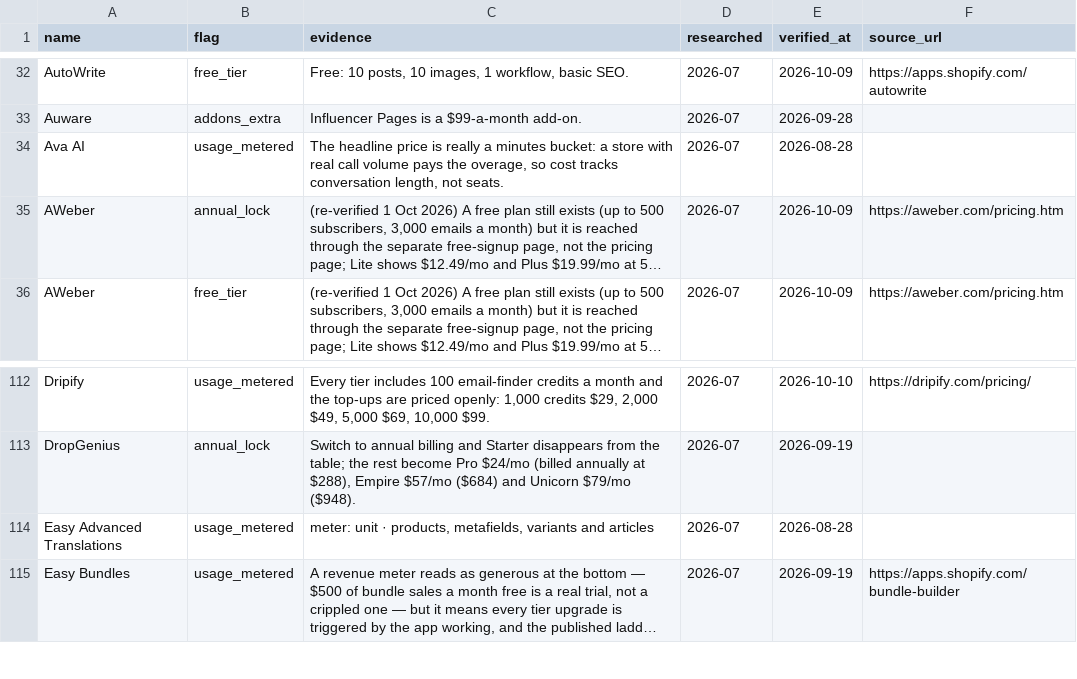
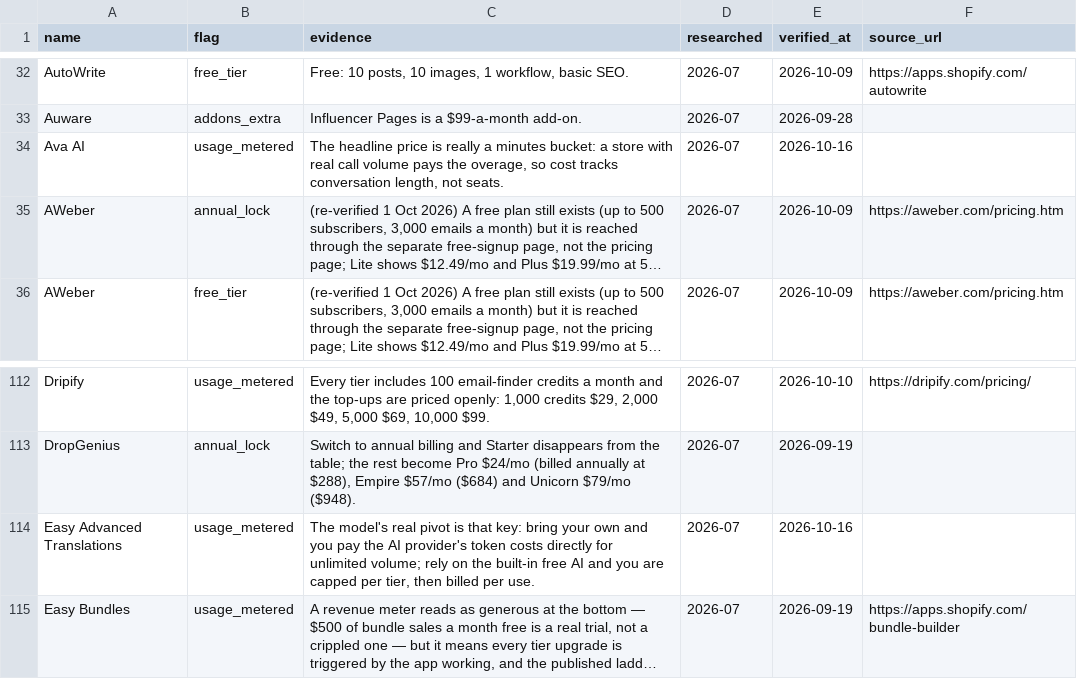
Before and after one commit to NewBegin-gif/marketingandsalessoftware, a CSV file: data/mss-flags.csv, drawn as a sheet; only a part is shown, gaps mark what is left out; long unchanged cells end in …; the diff names each change by its address in the sheet, - before the commit and + after, or states it on an @@ line.

```diff
--- a/data/mss-flags.csv
+++ b/data/mss-flags.csv
-E34 (verified_at): 2026-08-28
+E34 (verified_at): 2026-10-16
-C114 (evidence): meter: unit · products, metafields, variants and articles
+C114 (evidence): The model's real pivot is that key: bring your own and you pay the AI provider's token costs directly for unlimited volume; rely on the built-in free AI and you are capped per tier, then billed per use.
-E114 (verified_at): 2026-08-28
+E114 (verified_at): 2026-10-16
```
Also changed, not shown: data/mss-tools.csv, 2 other files.
